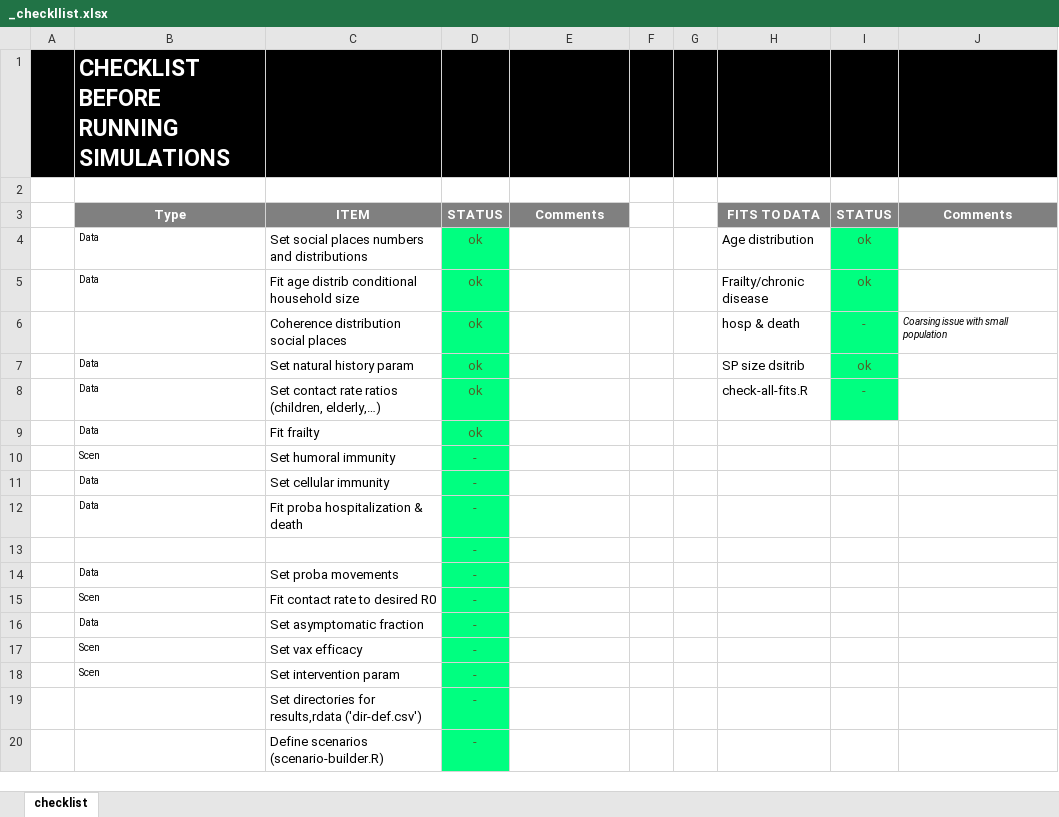
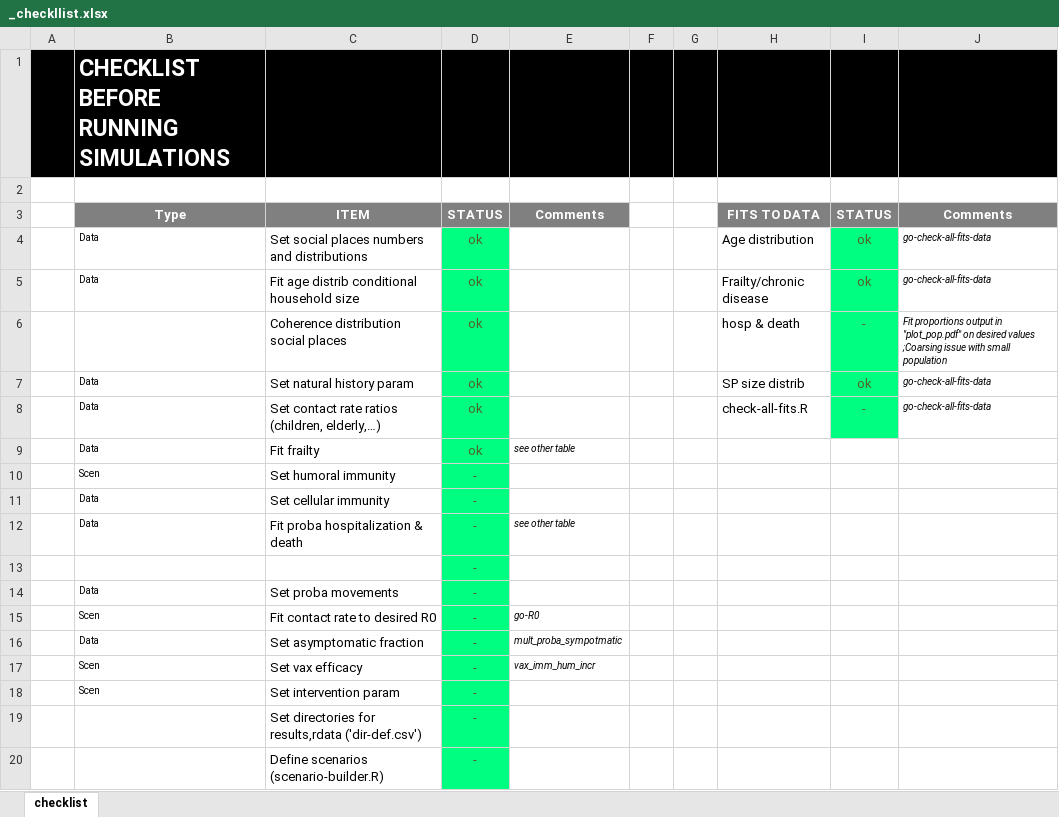
Before and after one commit to davidchampredon/naf, an Excel workbook: _checkllist.xlsx, sheet checklist, drawn as a sheet; values as stored, in another font and other column widths than the file's, no borders; conditional formats not drawn; the diff names each change by its address in the sheet, - before the commit and + after, or states it on an @@ line.

```diff
--- a/_checkllist.xlsx (sheet checklist)
+++ b/_checkllist.xlsx (sheet checklist)
-J4:J5: (empty)
+J4:J5: go-check-all-fits-data
-J6: Coarsing issue with…
+J6: Fit proportions output in "plot_pop.pdf" on desired values ;Coarsing issue with…
-H7: SP size dsitrib
+H7: SP size distrib
-J7:J8: (empty)
+J7:J8: go-check-all-fits-data
-E9: (empty)
+E9: see other table
-E12: (empty)
+E12: see other table
-E15: (empty)
+E15: go-R0
-E16: (empty)
+E16: mult_proba_sympotmatic
-E17: (empty)
+E17: vax_imm_hum_incr
```
Also changed, not shown: 1 other file.
